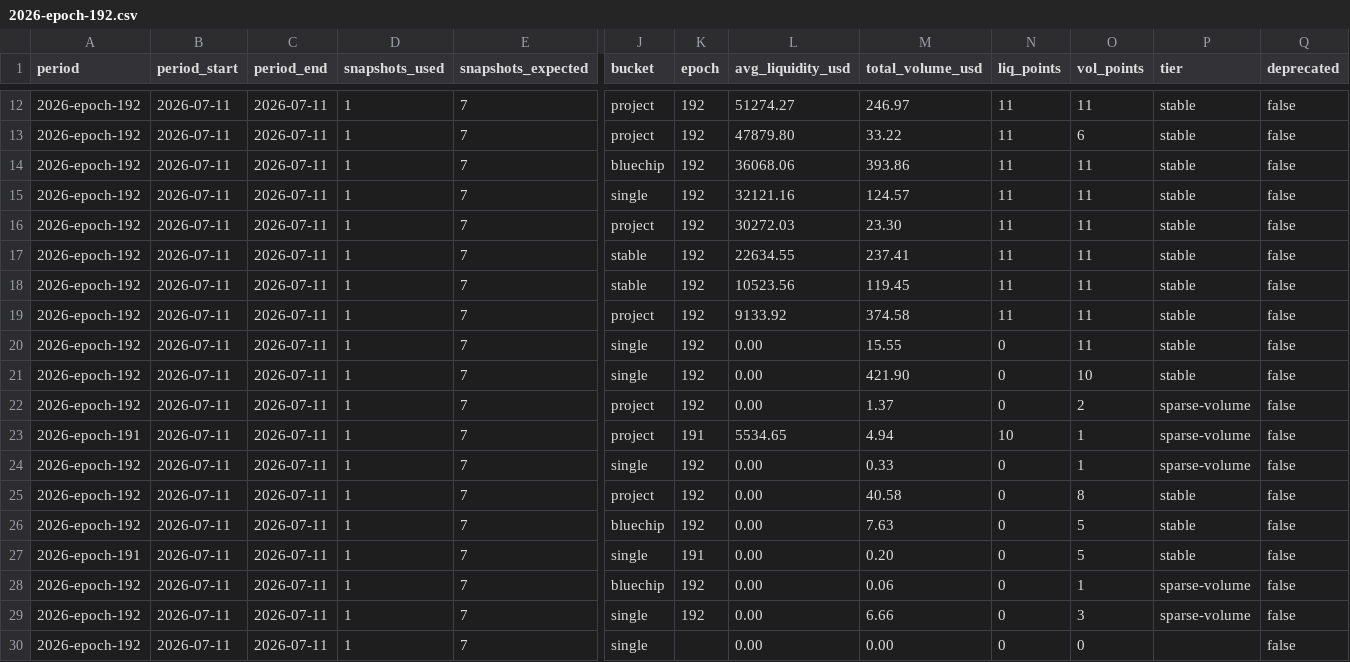
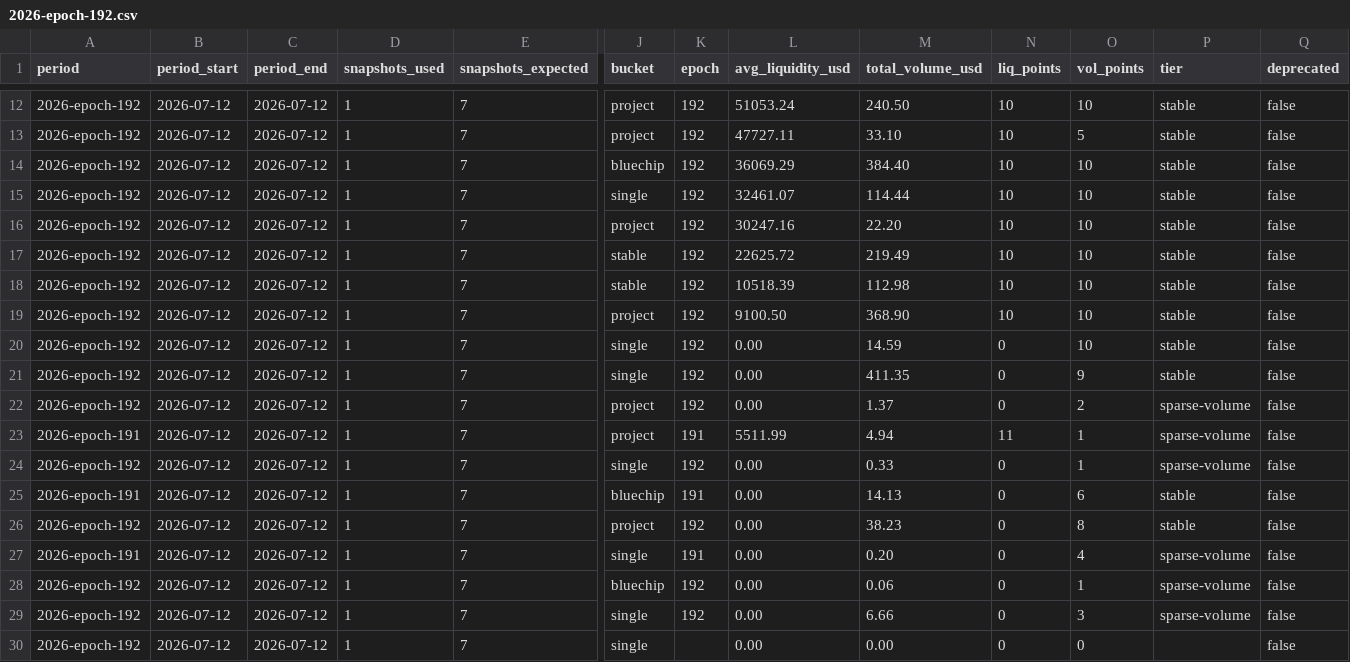
Before and after one commit to defipatriot/astroport-pool-data_2026, a CSV file: data/weekly-avg/2026-epoch-192.csv, drawn as a sheet; only a part is shown, gaps mark what is left out; removed rows and columns are numbered as before the commit, all else as after; rows hold the shown columns only; the diff covers the shown part only; the diff names each change by its address in the sheet, - before the commit and + after, or states it on an @@ line.

Commit message:
📊 Astroport weekly accumulating — epoch 192

```diff
--- a/data/weekly-avg/2026-epoch-192.csv
+++ b/data/weekly-avg/2026-epoch-192.csv
-B12:B24 (period_start): 2026-07-11
+B12:B24 (period_start): 2026-07-12
-C12:C24 (period_end): 2026-07-11
+C12:C24 (period_end): 2026-07-12
-L12 (avg_liquidity_usd): 51274.27
+L12 (avg_liquidity_usd): 51053.24
-M12 (total_volume_usd): 246.97
+M12 (total_volume_usd): 240.50
-N12:N19 (liq_points): 11
+N12:N19 (liq_points): 10
-O12 (vol_points): 11
+O12 (vol_points): 10
-L13 (avg_liquidity_usd): 47879.80
+L13 (avg_liquidity_usd): 47727.11
-M13 (total_volume_usd): 33.22
+M13 (total_volume_usd): 33.10
-O13 (vol_points): 6
+O13 (vol_points): 5
-L14 (avg_liquidity_usd): 36068.06
+L14 (avg_liquidity_usd): 36069.29
-M14 (total_volume_usd): 393.86
+M14 (total_volume_usd): 384.40
-O14:O20 (vol_points): 11
+O14:O20 (vol_points): 10
-L15 (avg_liquidity_usd): 32121.16
+L15 (avg_liquidity_usd): 32461.07
-M15 (total_volume_usd): 124.57
+M15 (total_volume_usd): 114.44
-L16 (avg_liquidity_usd): 30272.03
+L16 (avg_liquidity_usd): 30247.16
-M16 (total_volume_usd): 23.30
+M16 (total_volume_usd): 22.20
-L17 (avg_liquidity_usd): 22634.55
+L17 (avg_liquidity_usd): 22625.72
-M17 (total_volume_usd): 237.41
+M17 (total_volume_usd): 219.49
-L18 (avg_liquidity_usd): 10523.56
+L18 (avg_liquidity_usd): 10518.39
-M18 (total_volume_usd): 119.45
+M18 (total_volume_usd): 112.98
-L19 (avg_liquidity_usd): 9133.92
+L19 (avg_liquidity_usd): 9100.50
-M19 (total_volume_usd): 374.58
+M19 (total_volume_usd): 368.90
-M20 (total_volume_usd): 15.55
+M20 (total_volume_usd): 14.59
-M21 (total_volume_usd): 421.90
+M21 (total_volume_usd): 411.35
-O21 (vol_points): 10
+O21 (vol_points): 9
-L23 (avg_liquidity_usd): 5534.65
+L23 (avg_liquidity_usd): 5511.99
-N23 (liq_points): 10
+N23 (liq_points): 11
+row 25: 2026-epoch-191 | 2026-07-12 | 2026-07-12 | 1 | 7 | bluechip | 191 | 0.00 | 14.13 | 0 | 6 | stable | false
-B26 (period_start): 2026-07-11
+B26 (period_start): 2026-07-12
-C26 (period_end): 2026-07-11
+C26 (period_end): 2026-07-12
-M26 (total_volume_usd): 40.58
+M26 (total_volume_usd): 38.23
-row 26: 2026-epoch-192 | 2026-07-11 | 2026-07-11 | 1 | 7 | bluechip | 192 | 0.00 | 7.63 | 0 | 5 | stable | false
-B27:B30 (period_start): 2026-07-11
+B27:B30 (period_start): 2026-07-12
-C27:C30 (period_end): 2026-07-11
+C27:C30 (period_end): 2026-07-12
-O27 (vol_points): 5
+O27 (vol_points): 4
-P27 (tier): stable
+P27 (tier): sparse-volume
```
Also changed, not shown: 81 edited cells elsewhere in this file.
